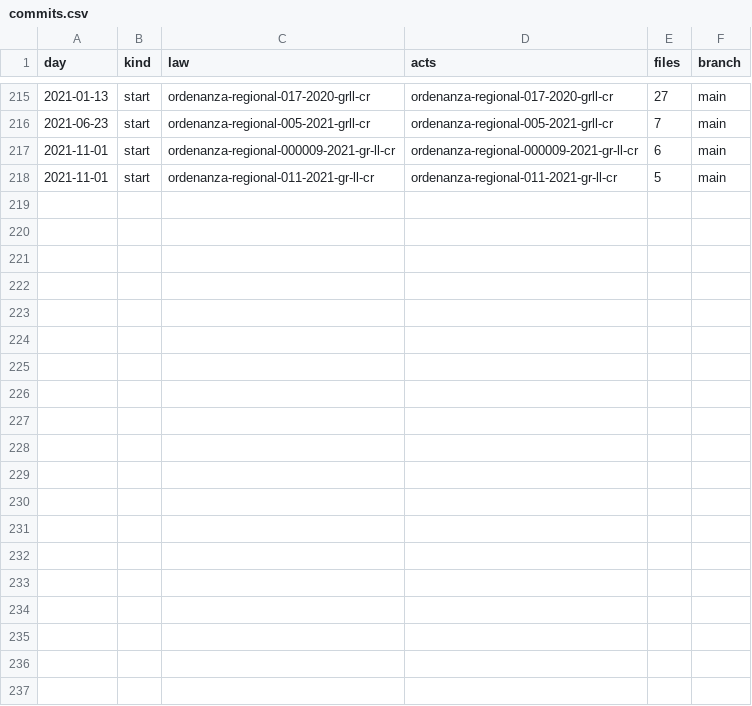
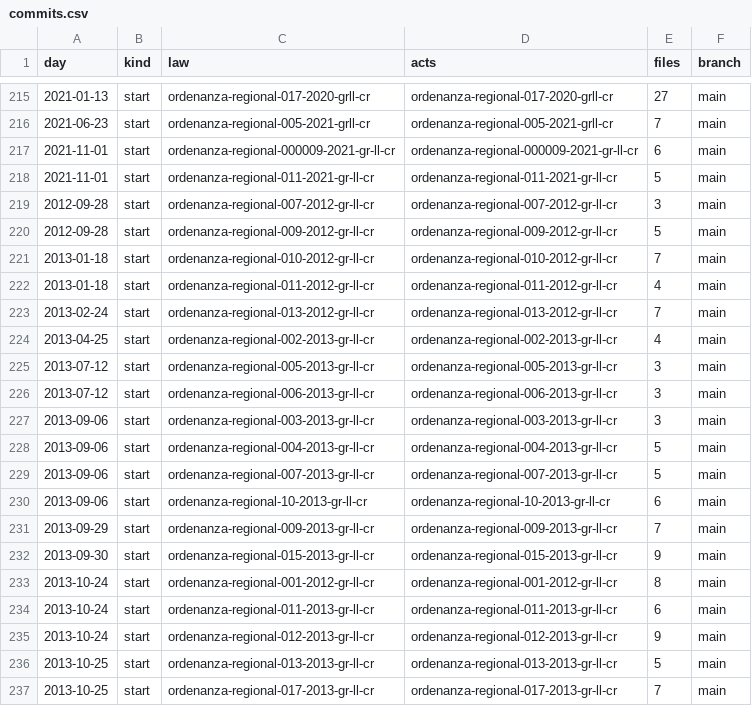
Before and after one commit to lexifina/peru-la-libertad-law, a CSV file: data/commits.csv, drawn as a sheet; only a part is shown, gaps mark what is left out; the diff covers the shown part only.

Commit message:
Documentation, tables, tools and REPRODUCE.md
Appended 28 commits to cf5deb09dd03; corpus sha256 1c7afc2b43a2614d22f19f0556e21349544834190b8eac43c0f29fa096079c1f, data retrieved 2026-10-31.

```diff
--- a/data/commits.csv
+++ b/data/commits.csv
@@ -218 +218,20 @@ day,kind,law,acts,files,branch
 2021-11-01,start,ordenanza-regional-011-2021-gr-ll-cr,ordenanza-regional-011-2021-gr-ll-cr,5,main
+2012-09-28,start,ordenanza-regional-007-2012-gr-ll-cr,ordenanza-regional-007-2012-gr-ll-cr,3,main
+2012-09-28,start,ordenanza-regional-009-2012-gr-ll-cr,ordenanza-regional-009-2012-gr-ll-cr,5,main
+2013-01-18,start,ordenanza-regional-010-2012-gr-ll-cr,ordenanza-regional-010-2012-gr-ll-cr,7,main
+2013-01-18,start,ordenanza-regional-011-2012-gr-ll-cr,ordenanza-regional-011-2012-gr-ll-cr,4,main
+2013-02-24,start,ordenanza-regional-013-2012-gr-ll-cr,ordenanza-regional-013-2012-gr-ll-cr,7,main
+2013-04-25,start,ordenanza-regional-002-2013-gr-ll-cr,ordenanza-regional-002-2013-gr-ll-cr,4,main
+2013-07-12,start,ordenanza-regional-005-2013-gr-ll-cr,ordenanza-regional-005-2013-gr-ll-cr,3,main
+2013-07-12,start,ordenanza-regional-006-2013-gr-ll-cr,ordenanza-regional-006-2013-gr-ll-cr,3,main
+2013-09-06,start,ordenanza-regional-003-2013-gr-ll-cr,ordenanza-regional-003-2013-gr-ll-cr,3,main
+2013-09-06,start,ordenanza-regional-004-2013-gr-ll-cr,ordenanza-regional-004-2013-gr-ll-cr,5,main
+2013-09-06,start,ordenanza-regional-007-2013-gr-ll-cr,ordenanza-regional-007-2013-gr-ll-cr,5,main
+2013-09-06,start,ordenanza-regional-10-2013-gr-ll-cr,ordenanza-regional-10-2013-gr-ll-cr,6,main
+2013-09-29,start,ordenanza-regional-009-2013-gr-ll-cr,ordenanza-regional-009-2013-gr-ll-cr,7,main
+2013-09-30,start,ordenanza-regional-015-2013-gr-ll-cr,ordenanza-regional-015-2013-gr-ll-cr,9,main
+2013-10-24,start,ordenanza-regional-001-2012-gr-ll-cr,ordenanza-regional-001-2012-gr-ll-cr,8,main
+2013-10-24,start,ordenanza-regional-011-2013-gr-ll-cr,ordenanza-regional-011-2013-gr-ll-cr,6,main
+2013-10-24,start,ordenanza-regional-012-2013-gr-ll-cr,ordenanza-regional-012-2013-gr-ll-cr,9,main
+2013-10-25,start,ordenanza-regional-013-2013-gr-ll-cr,ordenanza-regional-013-2013-gr-ll-cr,5,main
+2013-10-25,start,ordenanza-regional-017-2013-gr-ll-cr,ordenanza-regional-017-2013-gr-ll-cr,7,main
```
Also changed, not shown: 9 added rows elsewhere in this file, 35 other files.
